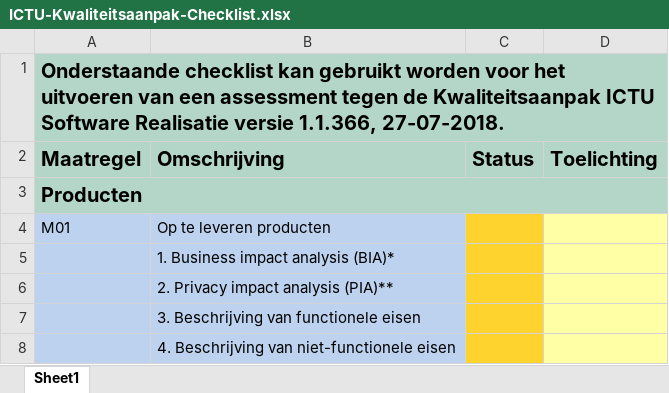
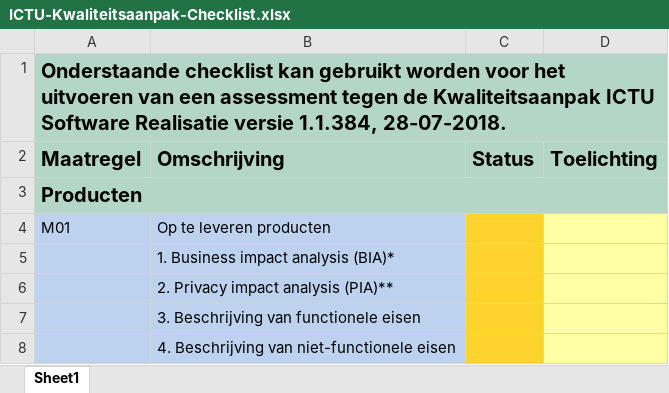
Before and after one commit to ICTU/Kwaliteitsaanpak, an Excel workbook: ICTU-Kwaliteitsaanpak-Checklist.xlsx, sheet Sheet1, drawn as a sheet; only a part is shown; values as stored, in another font and other column widths than the file's, no borders; conditional formats not drawn; the diff names each change by its address in the sheet, - before the commit and + after, or states it on an @@ line.

```diff
--- a/ICTU-Kwaliteitsaanpak-Checklist.xlsx (sheet Sheet1)
+++ b/ICTU-Kwaliteitsaanpak-Checklist.xlsx (sheet Sheet1)
-A1 (Maatregel): …Realisatie versie 1.1.366, 27-07-2018.
+A1 (Maatregel): …Realisatie versie 1.1.384, 28-07-2018.
```
Also changed, not shown: 9 other files.
